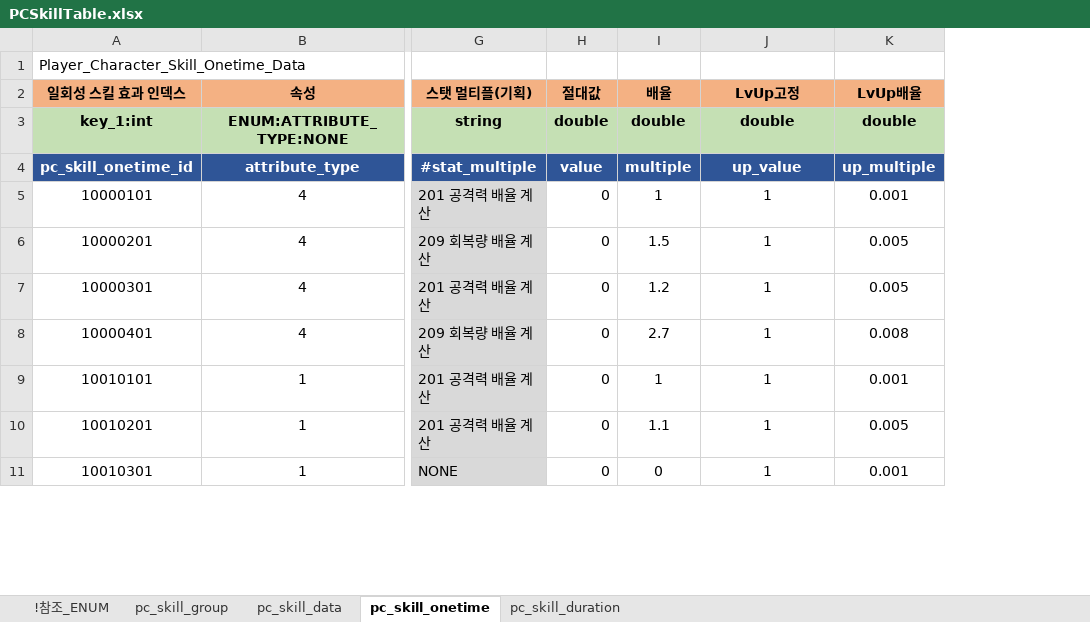
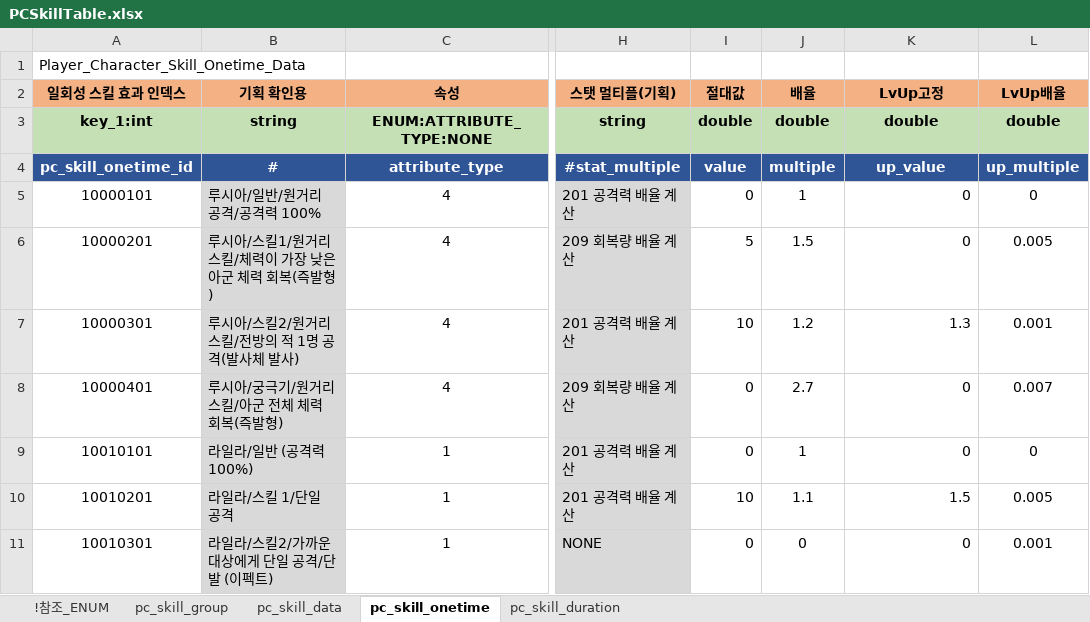
Before and after one commit to shanash/ZeroOne, an Excel workbook: Android/ExcelData/PCSkillTable.xlsx, sheet pc_skill_onetime, drawn as a sheet; only a part is shown, gaps mark what is left out; values as stored, in another font and other column widths than the file's, no borders; addresses are those after the commit; the diff covers the shown part only; the diff names each change by its address in the sheet, - before the commit and + after, or states it on an @@ line.

```diff
--- a/Android/ExcelData/PCSkillTable.xlsx (sheet pc_skill_onetime)
+++ b/Android/ExcelData/PCSkillTable.xlsx (sheet pc_skill_onetime)
+column B (기획 확인용), rows 3-11: string | # | 루시아/일반/원거리 공격/공격력 100% | 루시아/스킬1/원거리 스킬/체력이 가장 낮은 아군 체력 회복(즉발형) | 루시아/스킬2/원거리 스킬/전방의 적 1명 공격(발사체 발사) | 루시아/궁극기/원거리 스킬/아군 전체 체력 회복(즉발형) | 라일라/일반 (공격력 100%) | 라일라/스킬 1/단일 공격 | 라일라/스킬2/가까운 대상에게 단일 공격/단발 (이펙트)
-K5:K6 (LvUp고정): 1
+K5:K6 (LvUp고정): 0
-K5:K11 alignment: center
+K5:K11 alignment: right
-L5 (LvUp배율): 0.001
+L5 (LvUp배율): 0
-I6 (절대값): 0
+I6 (절대값): 5
-I7 (절대값): 0
+I7 (절대값): 10
-K7 (LvUp고정): 1
+K7 (LvUp고정): 1.3
-L7 (LvUp배율): 0.005
+L7 (LvUp배율): 0.001
-K8:K9 (LvUp고정): 1
+K8:K9 (LvUp고정): 0
-L8 (LvUp배율): 0.008
+L8 (LvUp배율): 0.007
-L9 (LvUp배율): 0.001
+L9 (LvUp배율): 0
-I10 (절대값): 0
+I10 (절대값): 10
-K10 (LvUp고정): 1
+K10 (LvUp고정): 1.5
-K11 (LvUp고정): 1
+K11 (LvUp고정): 0
```
Also changed, not shown: 2 added rows, 4 removed rows, 38 edited cells and cell formats elsewhere in this sheet, sheet pc_skill_data, sheet pc_skill_duration, sheet pc_skill_group, formulas that keep their value, Android/ExcelData/PCTable.xlsx, Android/ExcelData/StringTable.xlsx, 47 other files.
